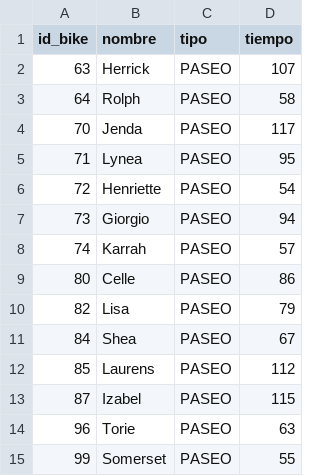
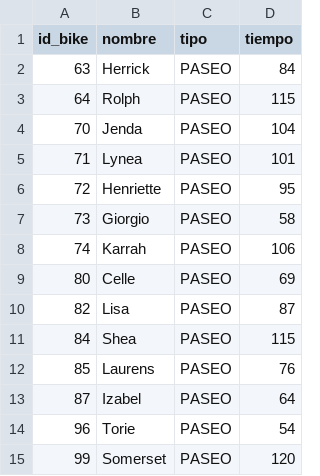
Before and after one commit to Luciano-F-Lopez/Parcial-Luciano-francisco-L-pez, a CSV file: PASEO.csv, drawn as a sheet.

```diff
--- a/PASEO.csv
+++ b/PASEO.csv
@@ -1,15 +1,15 @@
 id_bike,nombre,tipo,tiempo
-63,Herrick,PASEO,107
-64,Rolph,PASEO,58
-70,Jenda,PASEO,117
-71,Lynea,PASEO,95
-72,Henriette,PASEO,54
-73,Giorgio,PASEO,94
-74,Karrah,PASEO,57
-80,Celle,PASEO,86
-82,Lisa,PASEO,79
-84,Shea,PASEO,67
-85,Laurens,PASEO,112
-87,Izabel,PASEO,115
-96,Torie,PASEO,63
-99,Somerset,PASEO,55
+63,Herrick,PASEO,84
+64,Rolph,PASEO,115
+70,Jenda,PASEO,104
+71,Lynea,PASEO,101
+72,Henriette,PASEO,95
+73,Giorgio,PASEO,58
+74,Karrah,PASEO,106
+80,Celle,PASEO,69
+82,Lisa,PASEO,87
+84,Shea,PASEO,115
+85,Laurens,PASEO,76
+87,Izabel,PASEO,64
+96,Torie,PASEO,54
+99,Somerset,PASEO,120
```
Also changed, not shown: BMX.csv, MTB.csv, 7 other files.
